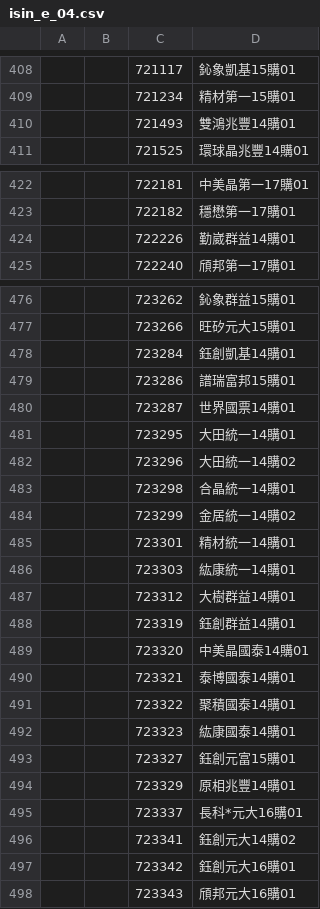
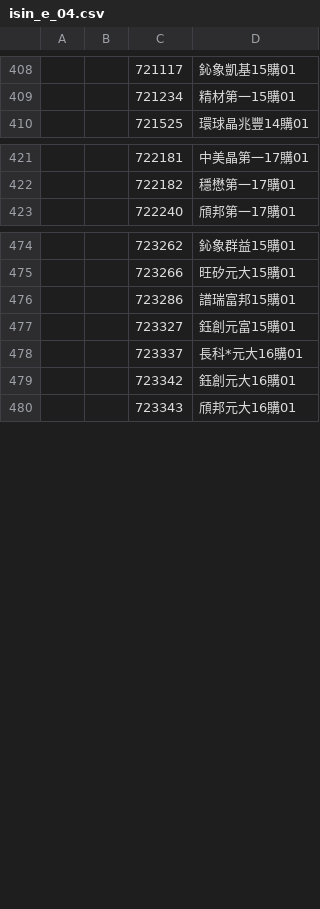
Before and after one commit to chenFlyingkite/MyTosWikiFetcher, a CSV file: twseStock/isinCode/isin_e_04.csv, drawn as a sheet; only a part is shown, gaps mark what is left out; the diff covers the shown part only; the diff names each change by its address in the sheet, - before the commit and + after, or states it on an @@ line.

```diff
--- a/twseStock/isinCode/isin_e_04.csv
+++ b/twseStock/isinCode/isin_e_04.csv
-row 410:  |  | 721493 | 雙鴻兆豐14購01
-row 424:  |  | 722226 | 勤崴群益14購01
-row 478:  |  | 723284 | 鈺創凱基14購01
-row 480:  |  | 723287 | 世界國票14購01
-row 481:  |  | 723295 | 大田統一14購01
-row 482:  |  | 723296 | 大田統一14購02
-row 483:  |  | 723298 | 合晶統一14購01
-row 484:  |  | 723299 | 金居統一14購02
-row 485:  |  | 723301 | 精材統一14購01
-row 486:  |  | 723303 | 紘康統一14購01
-row 487:  |  | 723312 | 大樹群益14購01
-row 488:  |  | 723319 | 鈺創群益14購01
-row 489:  |  | 723320 | 中美晶國泰14購01
-row 490:  |  | 723321 | 泰博國泰14購01
-row 491:  |  | 723322 | 聚積國泰14購01
-row 492:  |  | 723323 | 紘康國泰14購01
-row 494:  |  | 723329 | 原相兆豐14購01
-row 496:  |  | 723341 | 鈺創元大14購02
```
Also changed, not shown: 12 removed rows elsewhere in this file, twseStock/isinCode/isin_e_02.csv, 22 other files.
